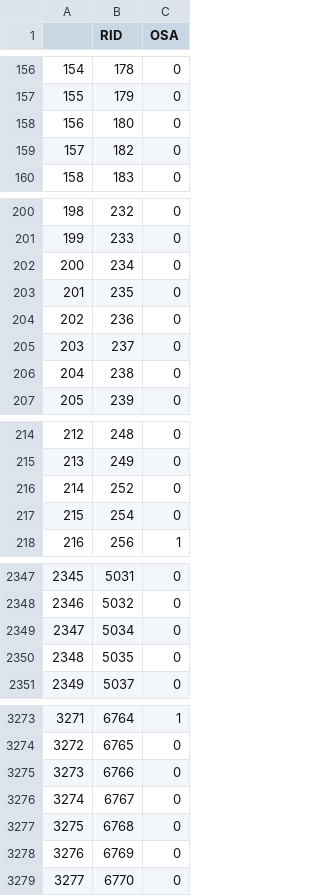
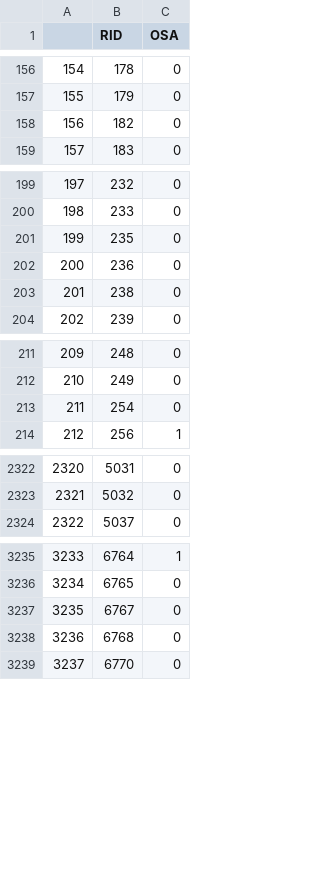
Before and after one commit to weiping2022/Brain_health_challenge_Antonia_Weiping_hs2022, a CSV file: notebook/osa_short.csv, drawn as a sheet; only a part is shown, gaps mark what is left out; removed rows and columns are numbered as before the commit, all else as after; the diff covers the shown part only; the diff names each change by its address in the sheet, - before the commit and + after, or states it on an @@ line.

```diff
--- a/notebook/osa_short.csv
+++ b/notebook/osa_short.csv
-row 158: 156 | 180 | 0
@@ column A renumbered from row 158 down @@
-row 202: 200 | 234 | 0
-row 205: 203 | 237 | 0
-row 216: 214 | 252 | 0
-row 2349: 2347 | 5034 | 0
-row 2350: 2348 | 5035 | 0
-row 3275: 3273 | 6766 | 0
-row 3278: 3276 | 6769 | 0
```
Also changed, not shown: 1 added row and 35 removed rows elsewhere in this file, notebook/insomnia_short.csv, notebook/npi_short.csv, 3 other files.
